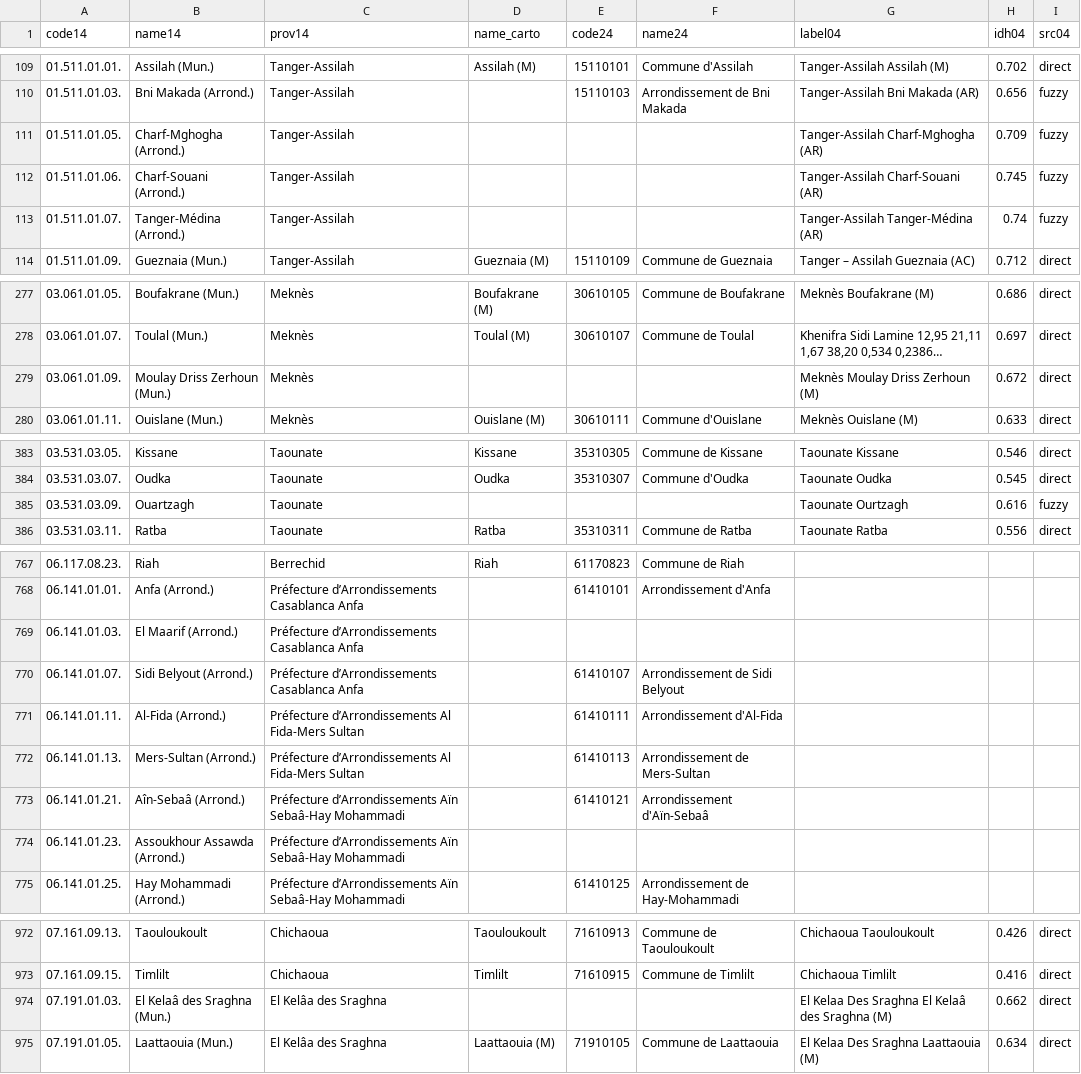
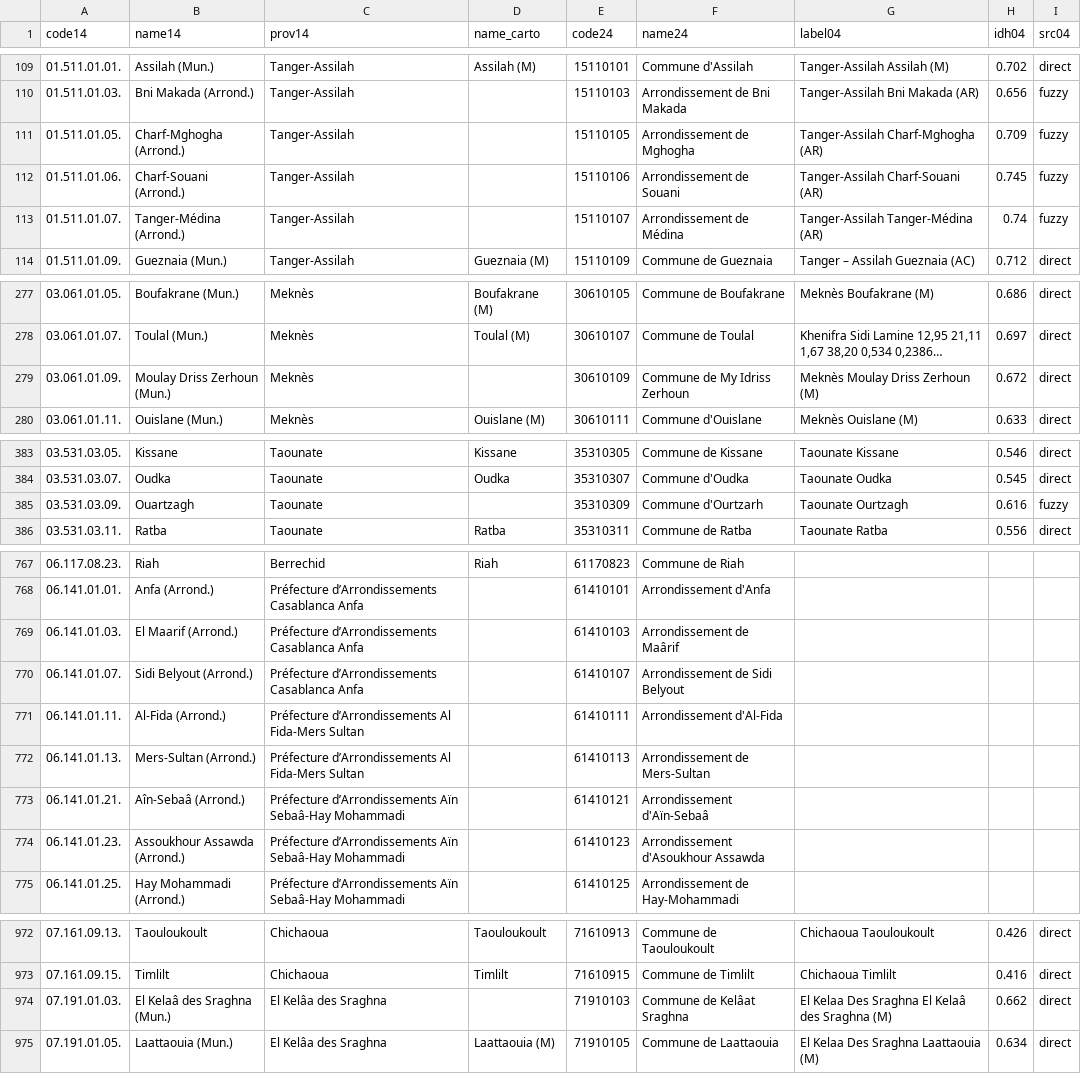
Before and after one commit to machinemirror/morocco-census, a CSV file: data/processed/crosswalk_communes.csv, drawn as a sheet; only a part is shown, gaps mark what is left out; long unchanged cells end in …; the diff covers the shown part only; the diff names each change by its address in the sheet, - before the commit and + after, or states it on an @@ line.

```diff
--- a/data/processed/crosswalk_communes.csv
+++ b/data/processed/crosswalk_communes.csv
-E111 (code24): (empty)
+E111 (code24): 15110105
-F111 (name24): (empty)
+F111 (name24): Arrondissement de Mghogha
-E112 (code24): (empty)
+E112 (code24): 15110106
-F112 (name24): (empty)
+F112 (name24): Arrondissement de Souani
-E113 (code24): (empty)
+E113 (code24): 15110107
-F113 (name24): (empty)
+F113 (name24): Arrondissement de Médina
-E279 (code24): (empty)
+E279 (code24): 30610109
-F279 (name24): (empty)
+F279 (name24): Commune de My Idriss Zerhoun
-E385 (code24): (empty)
+E385 (code24): 35310309
-F385 (name24): (empty)
+F385 (name24): Commune d'Ourtzarh
-E769 (code24): (empty)
+E769 (code24): 61410103
-F769 (name24): (empty)
+F769 (name24): Arrondissement de Maârif
-E774 (code24): (empty)
+E774 (code24): 61410123
-F774 (name24): (empty)
+F774 (name24): Arrondissement d'Asoukhour Assawda
-E974 (code24): (empty)
+E974 (code24): 71910103
-F974 (name24): (empty)
+F974 (name24): Commune de Kelâat Sraghna
```
Also changed, not shown: 2 edited cells elsewhere in this file, data/processed/geometry/points_crosscheck.csv, data/processed/geometry/points_seeds.csv, 34 other files.
